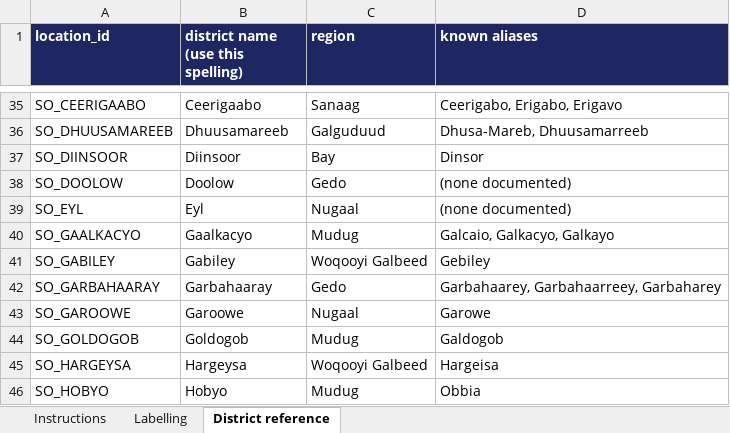
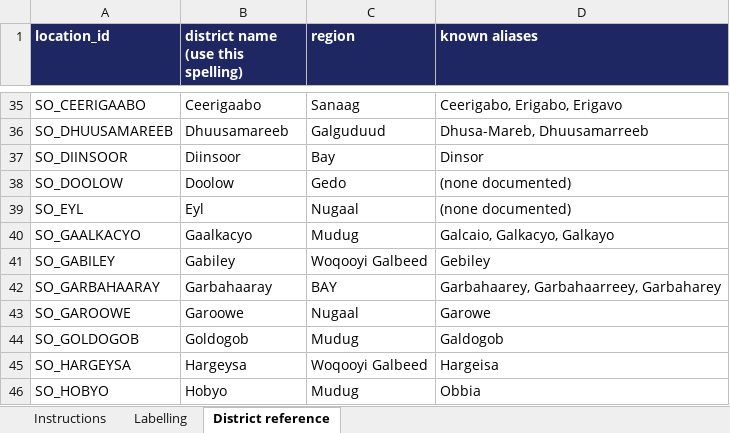
Before and after one commit to hcfgsqm2q7-lang/Dissertation---Samuel-Aracena, an Excel workbook: data/geoparser_validation/geoparser_labelling_workbook.xlsx, sheet District reference, drawn as a sheet; only a part is shown, gaps mark what is left out; values as stored, in another font and other column widths than the file's, no borders; the diff names each change by its address in the sheet, - before the commit and + after, or states it on an @@ line.

```diff
--- a/data/geoparser_validation/geoparser_labelling_workbook.xlsx (sheet District reference)
+++ b/data/geoparser_validation/geoparser_labelling_workbook.xlsx (sheet District reference)
-C42 (region): Gedo
+C42 (region): BAY
```
Also changed, not shown: sheet Labelling, 2 other files.
